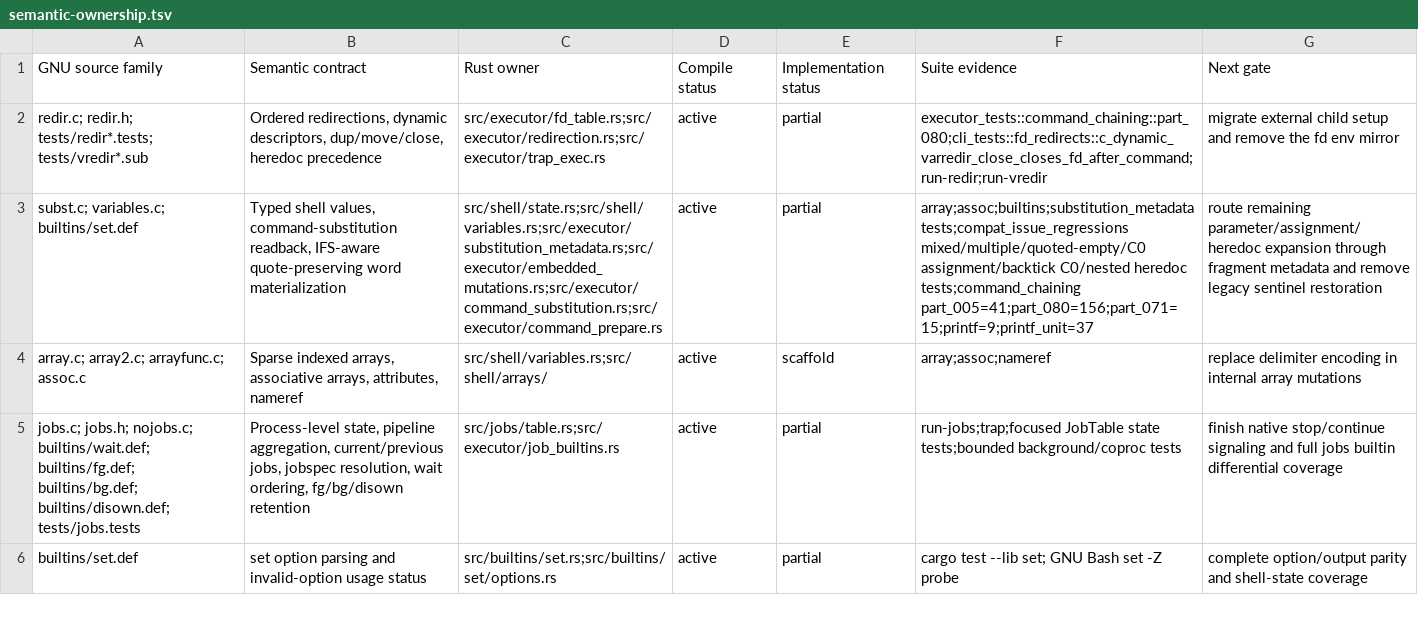
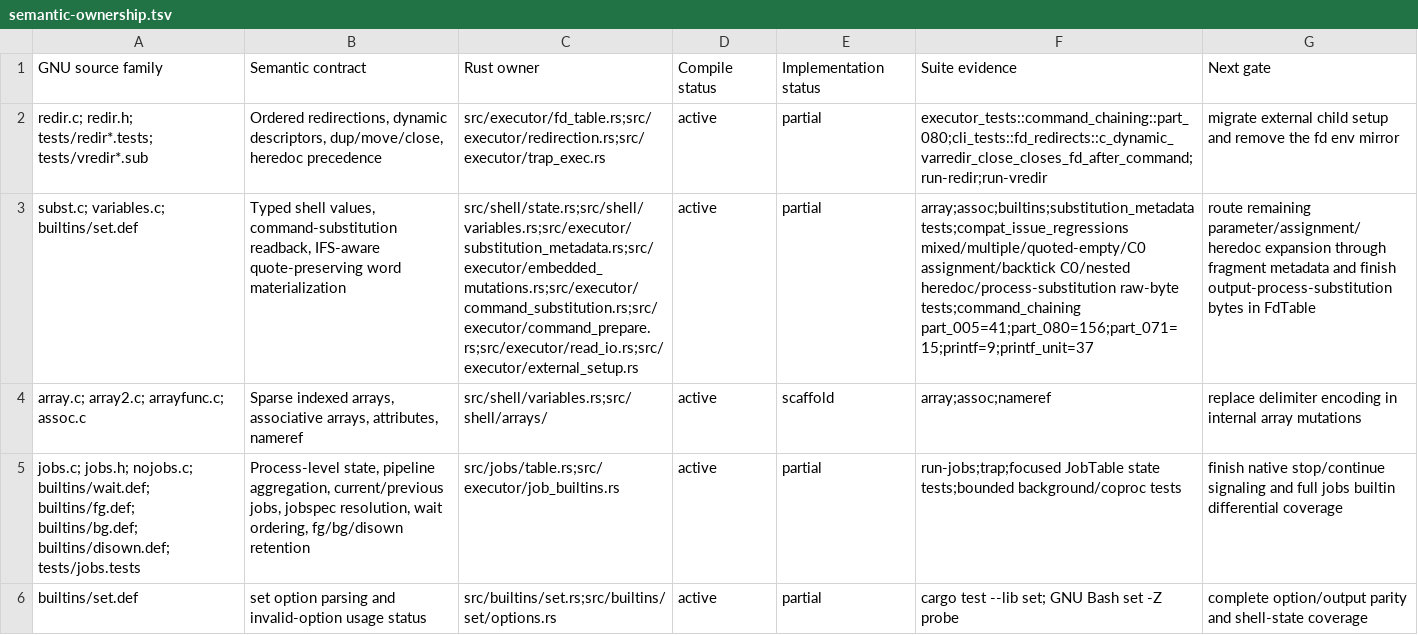
Before and after one commit to unixwin/bashrs, a TSV file: docs/semantic-ownership.tsv, drawn as a sheet; only a part is shown; the diff names each change by its address in the sheet, - before the commit and + after, or states it on an @@ line.

Commit message:
docs: map typed process substitution ownership

```diff
--- a/docs/semantic-ownership.tsv
+++ b/docs/semantic-ownership.tsv
-C3: src/shell/state.rs;src/shell/variables.rs;src/executor/substitution_metadata.rs;src/executor/embedded_mutations.rs;src/executor/command_substitution.rs;src/executor/command_prepare.rs
+C3: src/shell/state.rs;src/shell/variables.rs;src/executor/substitution_metadata.rs;src/executor/embedded_mutations.rs;src/executor/command_substitution.rs;src/executor/command_prepare.rs;src/executor/read_io.rs;src/executor/external_setup.rs
-F3: …assignment/backtick C0/nested heredoc tests;command_chaining part_005=41;part_080=156;part_071=15;printf=9;printf_unit=37
+F3: …assignment/backtick C0/nested heredoc/process-substitution raw-byte tests;command_chaining part_005=41;part_080=156;part_071=15;printf=9;printf_unit=37
-G3: …metadata and remove legacy sentinel restoration
+G3: …metadata and finish output-process-substitution bytes in FdTable
```
